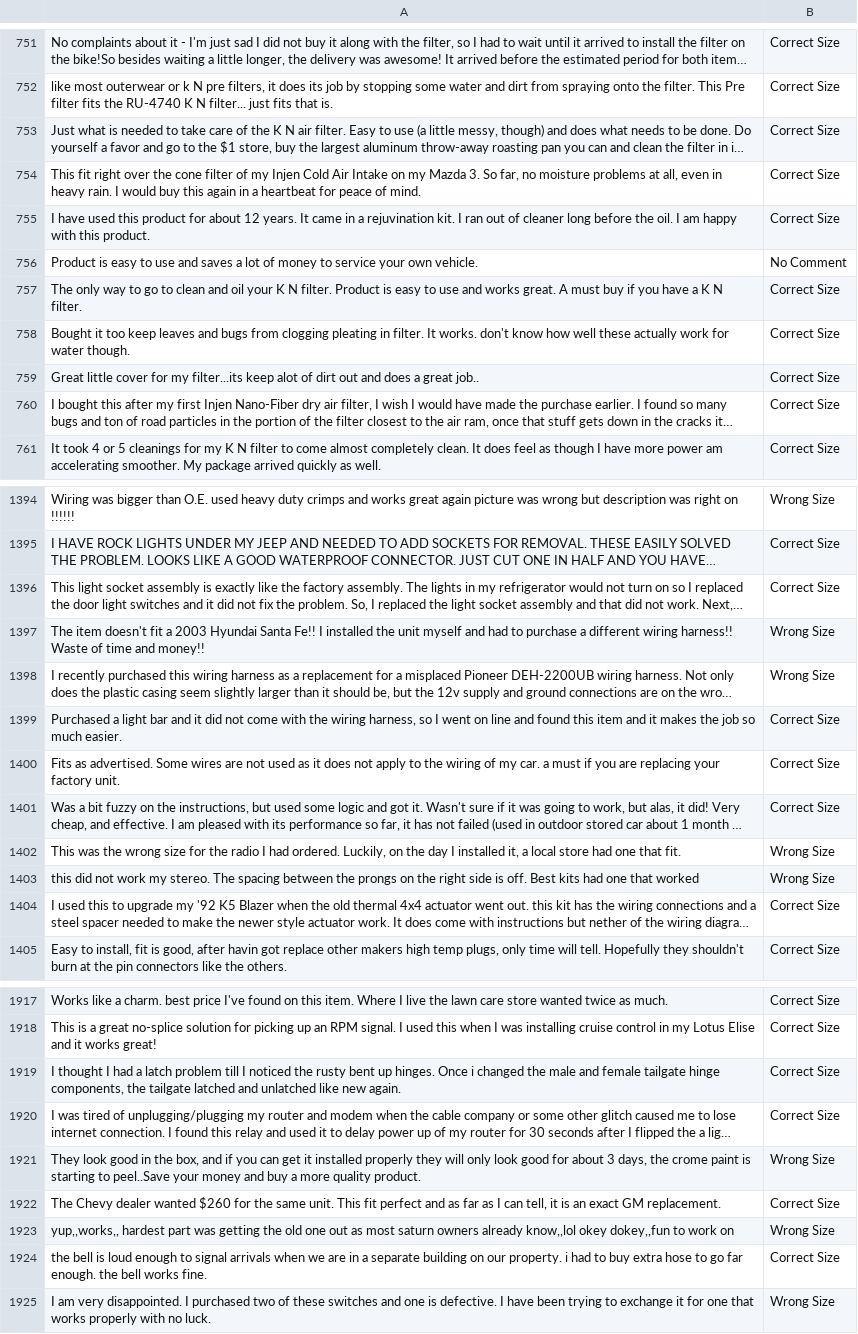
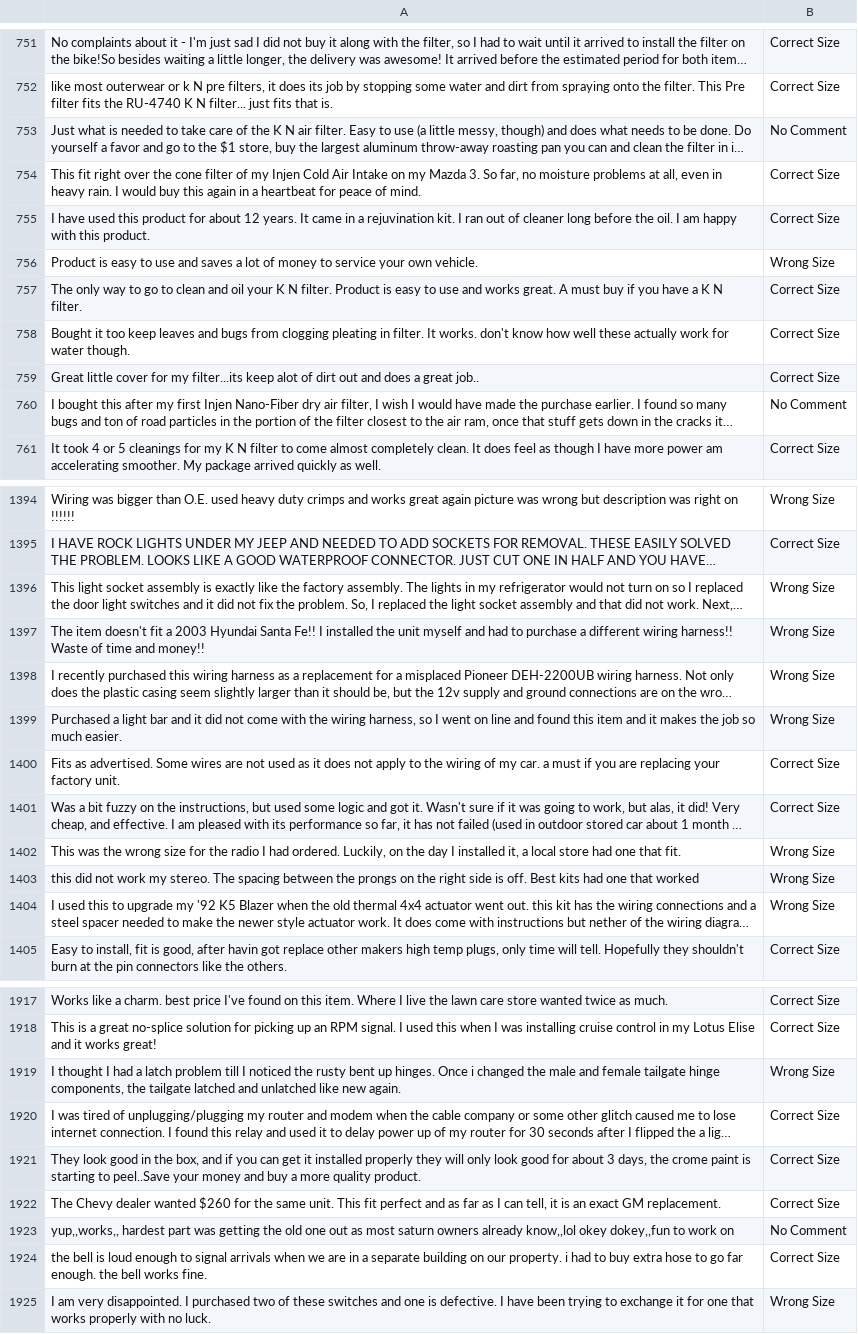
Before and after one commit to Vishnuanand77/text_classification, a CSV file: results/fit_predictions_three_shot_full_dataset.csv, drawn as a sheet; only a part is shown, gaps mark what is left out; long unchanged cells end in …; the diff covers the shown part only; the diff names each change by its address in the sheet, - before the commit and + after, or states it on an @@ line.

```diff
--- a/results/fit_predictions_three_shot_full_dataset.csv
+++ b/results/fit_predictions_three_shot_full_dataset.csv
-B753: Correct Size
+B753: No Comment
-B756: No Comment
+B756: Wrong Size
-B760: Correct Size
+B760: No Comment
-B1396: Correct Size
+B1396: Wrong Size
-B1399: Correct Size
+B1399: Wrong Size
-B1404: Correct Size
+B1404: Wrong Size
-B1919: Correct Size
+B1919: Wrong Size
-B1921: Wrong Size
+B1921: Correct Size
-B1923: Wrong Size
+B1923: No Comment
```
Also changed, not shown: 131 edited cells elsewhere in this file, results/fit_predictions_one_shot_full_dataset.csv, results/fit_predictions_two_shot_full_dataset.csv, 5 other files.
